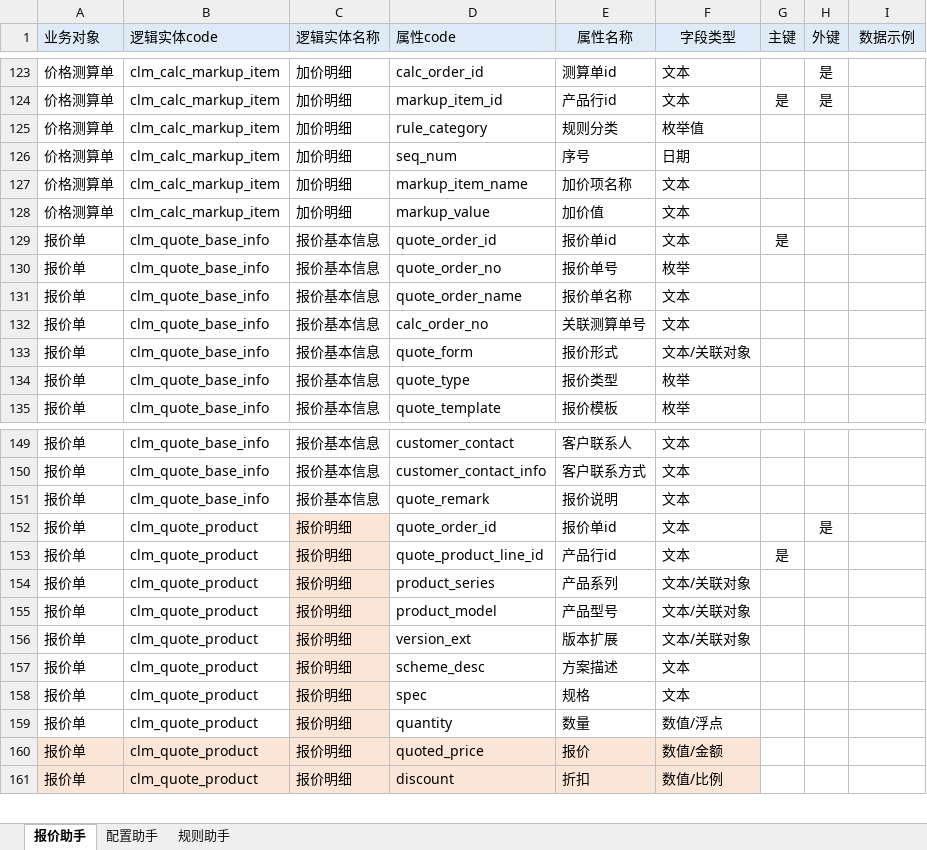
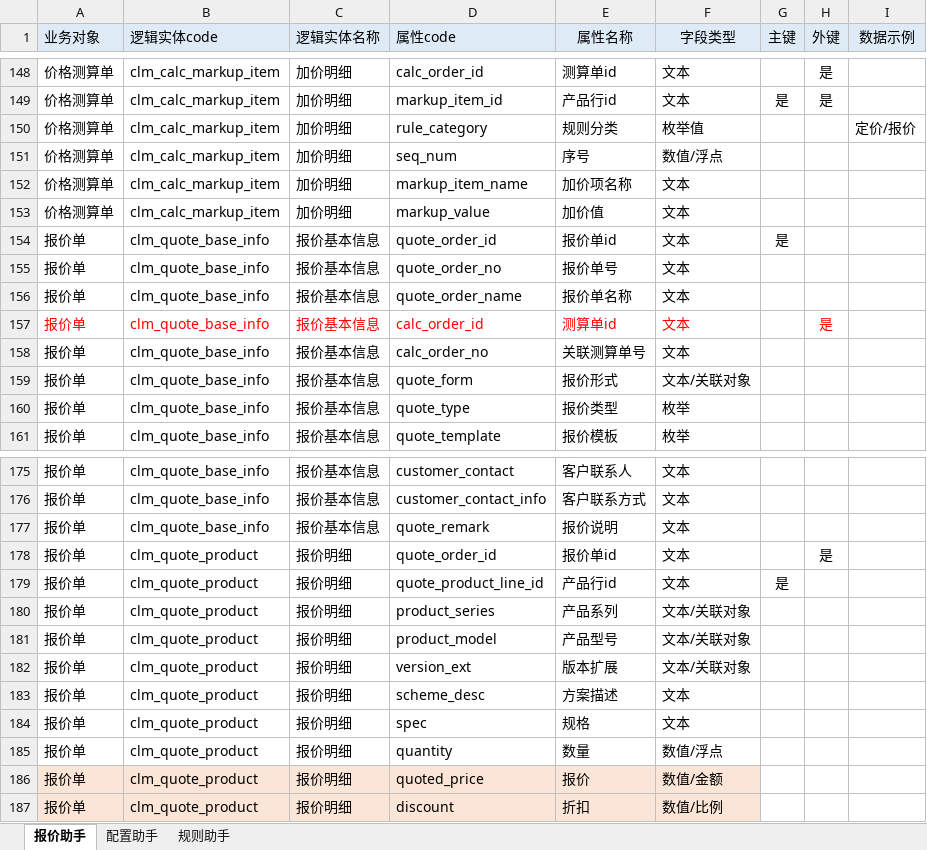
Before and after one commit to tianzj890107/cpq_agent, an Excel workbook: 亿纬锂能DA梳理.xlsx, sheet 报价助手, drawn as a sheet; only a part is shown, gaps mark what is left out; values as stored, in another font and other column widths than the file's, no borders; addresses are those after the commit; the diff covers the shown part only; the diff names each change by its address in the sheet, - before the commit and + after, or states it on an @@ line.

```diff
--- a/亿纬锂能DA梳理.xlsx (sheet 报价助手)
+++ b/亿纬锂能DA梳理.xlsx (sheet 报价助手)
-I150 (数据示例): (empty)
+I150 (数据示例): 定价/报价
-F151 (字段类型): 日期
+F151 (字段类型): 数值/浮点
-F155 (字段类型): 枚举
+F155 (字段类型): 文本
+row 157: 报价单 | clm_quote_base_info | 报价基本信息 | calc_order_id | 测算单id | 文本 |  | 是
-C178:C185 fill: #FBE5D6
+C178:C185 fill: none
```
Also changed, not shown: 1 removed row and 25 moved rows elsewhere in this sheet, 9 other files.
